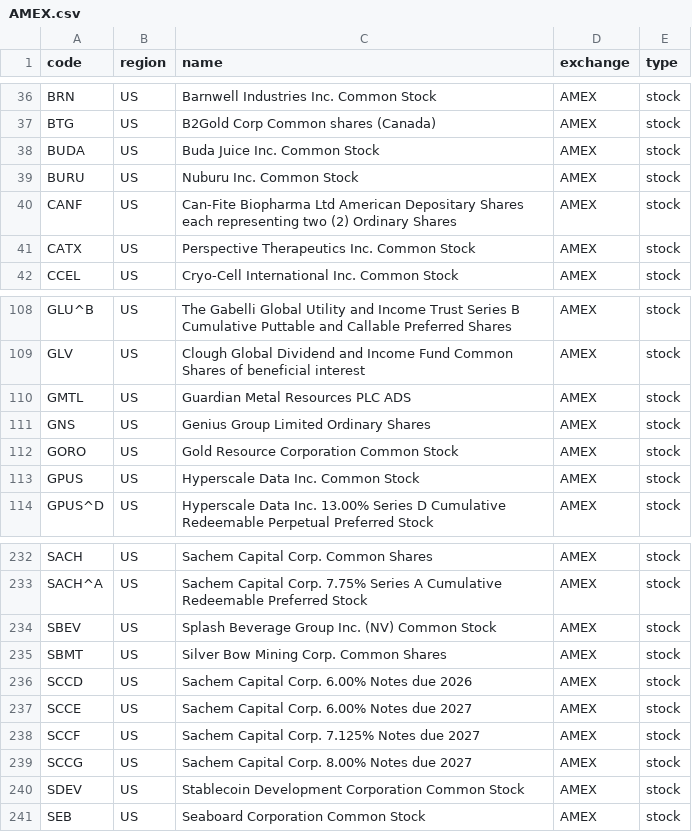
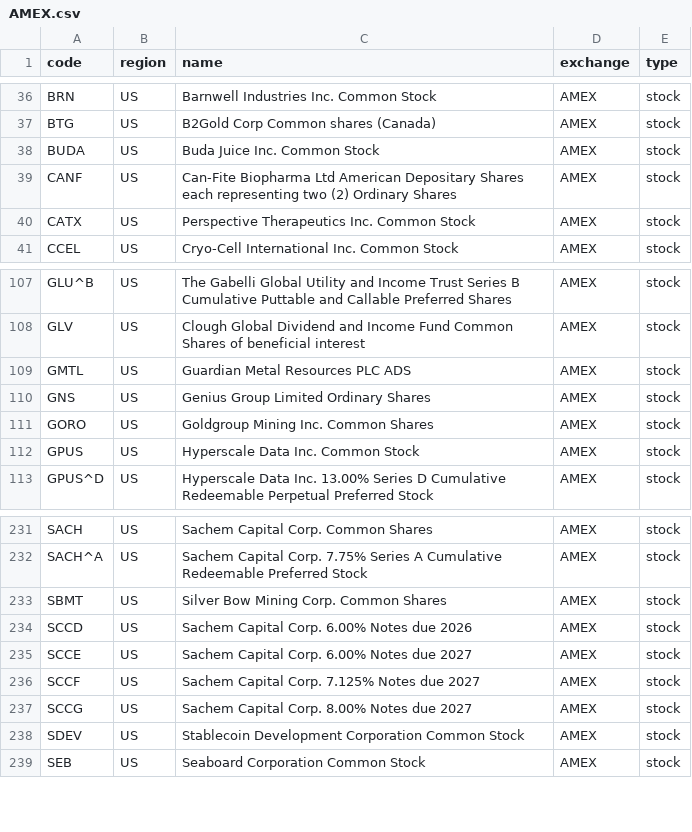
Before and after one commit to irachex/open-stock-data, a CSV file: symbols/AMEX.csv, drawn as a sheet; only a part is shown, gaps mark what is left out.

```diff
--- a/symbols/AMEX.csv
+++ b/symbols/AMEX.csv
@@ -38,3 +38,2 @@ BTG,US,B2Gold Corp Common shares (Canada),AMEX,stock
 BUDA,US,Buda Juice Inc. Common Stock,AMEX,stock
-BURU,US,Nuburu Inc. Common Stock,AMEX,stock
 CANF,US,Can-Fite Biopharma Ltd American Depositary Shares each representing two (2) Ordinary Shares,AMEX,stock
@@ -111,3 +110,3 @@ GMTL,US,Guardian Metal Resources PLC ADS,AMEX,stock
 GNS,US,Genius Group Limited Ordinary Shares,AMEX,stock
-GORO,US,Gold Resource Corporation Common Stock,AMEX,stock
+GORO,US,Goldgroup Mining Inc. Common Shares,AMEX,stock
 GPUS,US,Hyperscale Data Inc. Common Stock,AMEX,stock
@@ -233,3 +232,2 @@ SACH,US,Sachem Capital Corp. Common Shares,AMEX,stock
 SACH^A,US,Sachem Capital Corp. 7.75% Series A Cumulative Redeemable Preferred Stock,AMEX,stock
-SBEV,US,Splash Beverage Group Inc. (NV) Common Stock,AMEX,stock
 SBMT,US,Silver Bow Mining Corp. Common Shares,AMEX,stock
```
Also changed, not shown: symbols/HKEX.csv, symbols/NASDAQ.csv, 4 other files.
